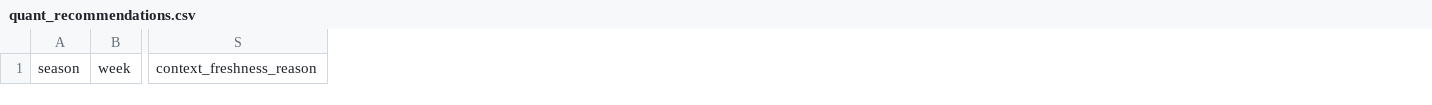
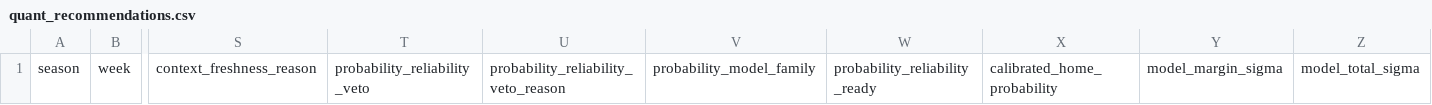
Before and after one commit to konnorharbin-star/harbin-nfl-analytics, a CSV file: outputs/quant_recommendations.csv, drawn as a sheet; only a part is shown, gaps mark what is left out; the diff names each change by its address in the sheet, - before the commit and + after, or states it on an @@ line.

```diff
--- a/outputs/quant_recommendations.csv
+++ b/outputs/quant_recommendations.csv
+column T, row 1: probability_reliability_veto
+column U, row 1: probability_reliability_veto_reason
+column V, row 1: probability_model_family
+column W, row 1: probability_reliability_ready
+column X, row 1: calibrated_home_probability
+column Y, row 1: model_margin_sigma
+column Z, row 1: model_total_sigma
```
Also changed, not shown: docs/latest.csv, outputs/current_predictions.csv, 33 other files.
